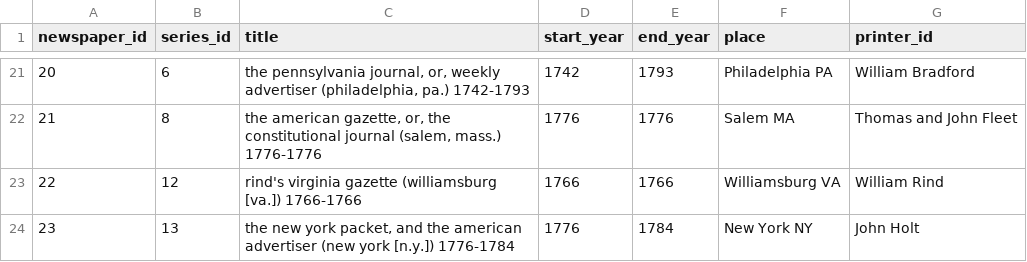
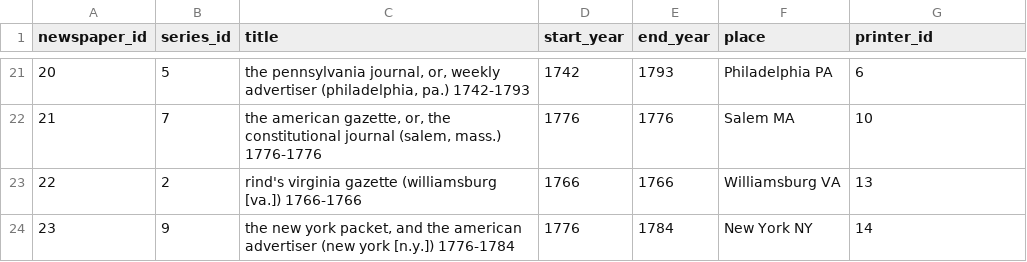
Before and after one commit to atworle/databaseproject, a CSV file: newspapers.csv, drawn as a sheet; only a part is shown, gaps mark what is left out; the diff covers the shown part only.

```diff
--- a/newspapers.csv
+++ b/newspapers.csv
@@ -21,4 +21,4 @@ newspaper_id,series_id,title,start_year,end_year,place,printer_id
-20,6,"the pennsylvania journal, or, weekly advertiser (philadelphia, pa.) 1742-1793",1742,1793,Philadelphia PA,William Bradford
-21,8,"the american gazette, or, the constitutional journal (salem, mass.) 1776-1776",1776,1776,Salem MA,Thomas and John Fleet
-22,12,rind's virginia gazette (williamsburg [va.]) 1766-1766,1766,1766,Williamsburg VA,William Rind
-23,13,"the new york packet, and the american advertiser (new york [n.y.]) 1776-1784",1776,1784,New York NY,John Holt
+20,5,"the pennsylvania journal, or, weekly advertiser (philadelphia, pa.) 1742-1793",1742,1793,Philadelphia PA,6
+21,7,"the american gazette, or, the constitutional journal (salem, mass.) 1776-1776",1776,1776,Salem MA,10
+22,2,"rind's virginia gazette (williamsburg [va.]) 1766-1766",1766,1766,Williamsburg VA,13
+23,9,"the new york packet, and the american advertiser (new york [n.y.]) 1776-1784",1776,1784,New York NY,14
```
Also changed, not shown: 34 edited cells elsewhere in this file, 1 other file.
